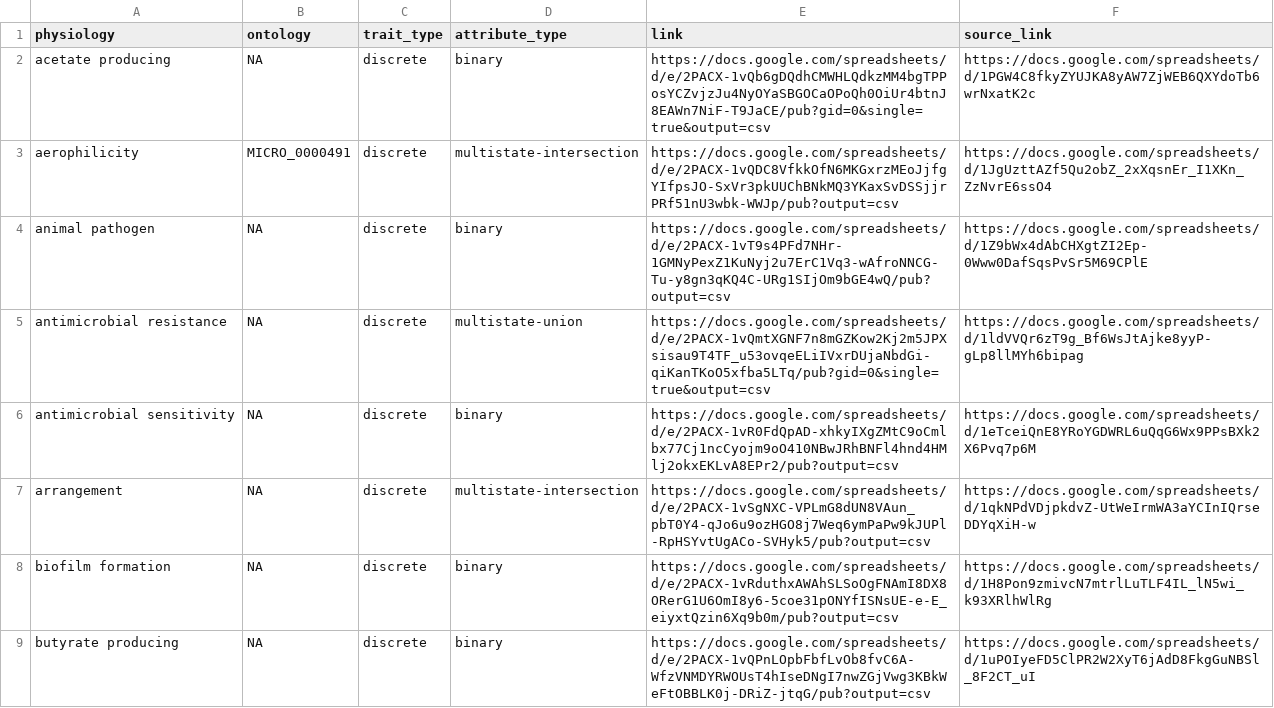
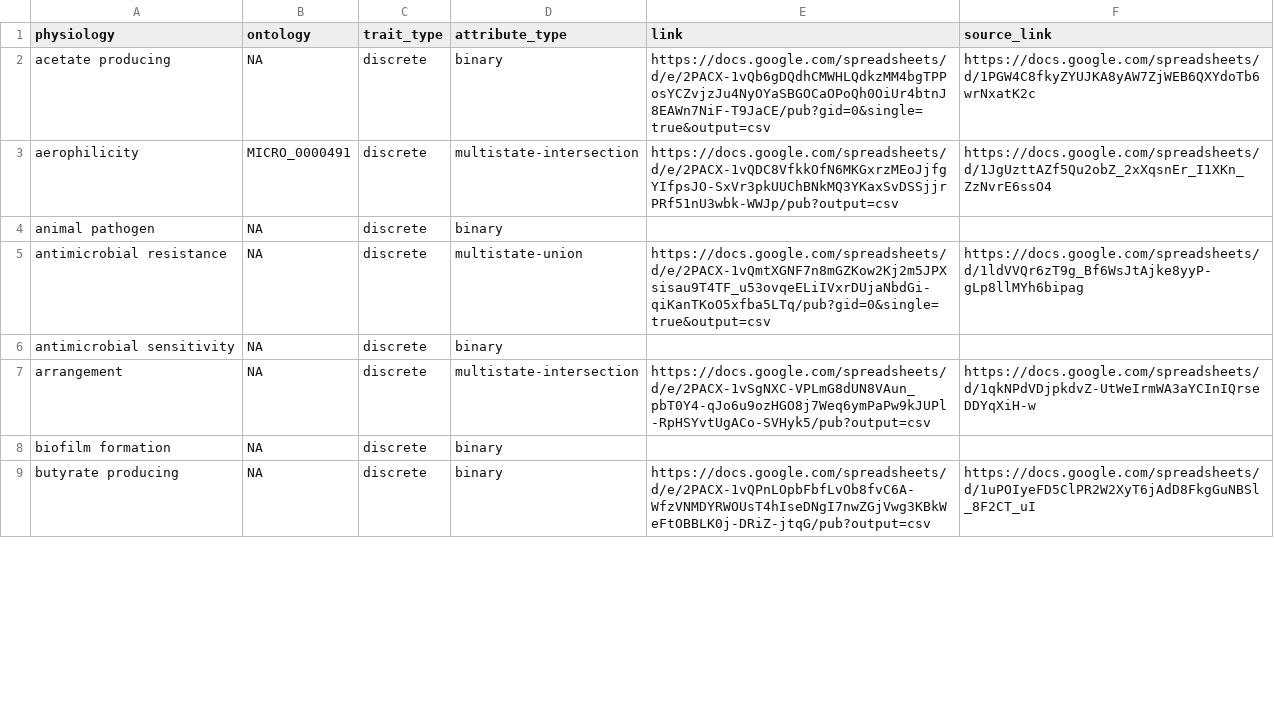
Before and after one commit to waldronlab/bugphyzz, a TSV file: inst/extdata/spreadsheet_links.tsv, drawn as a sheet; only a part is shown; the diff covers the shown part only.

```diff
--- a/inst/extdata/spreadsheet_links.tsv
+++ b/inst/extdata/spreadsheet_links.tsv
@@ -3,7 +3,7 @@ acetate producing	NA	discrete	binary	https://docs.google.com/spreadsheets/d/e/2P
 aerophilicity	MICRO_0000491	discrete	multistate-intersection	https://docs.google.com/spreadsheets/d/e/2PACX-1vQDC8VfkkOfN6MKGxrzMEoJjfgYIfpsJO-SxVr3pkUUChBNkMQ3YKaxSvDSSjjrPRf51nU3wbk-WWJp/pub?output=csv	https://docs.google.com/spreadsheets/d/1JgUzttAZf5Qu2obZ_2xXqsnEr_I1XKn_ZzNvrE6ssO4
-animal pathogen	NA	discrete	binary	https://docs.google.com/spreadsheets/d/e/2PACX-1vT9s4PFd7NHr-1GMNyPexZ1KuNyj2u7ErC1Vq3-wAfroNNCG-Tu-y8gn3qKQ4C-URg1SIjOm9bGE4wQ/pub?output=csv	https://docs.google.com/spreadsheets/d/1Z9bWx4dAbCHXgtZI2Ep-0Www0DafSqsPvSr5M69CPlE
+animal pathogen	NA	discrete	binary		
 antimicrobial resistance	NA	discrete	multistate-union	https://docs.google.com/spreadsheets/d/e/2PACX-1vQmtXGNF7n8mGZKow2Kj2m5JPXsisau9T4TF_u53ovqeELiIVxrDUjaNbdGi-qiKanTKoO5xfba5LTq/pub?gid=0&single=true&output=csv	https://docs.google.com/spreadsheets/d/1ldVVQr6zT9g_Bf6WsJtAjke8yyP-gLp8llMYh6bipag
-antimicrobial sensitivity	NA	discrete	binary	https://docs.google.com/spreadsheets/d/e/2PACX-1vR0FdQpAD-xhkyIXgZMtC9oCmlbx77Cj1ncCyojm9oO410NBwJRhBNFl4hnd4HMlj2okxEKLvA8EPr2/pub?output=csv	https://docs.google.com/spreadsheets/d/1eTceiQnE8YRoYGDWRL6uQqG6Wx9PPsBXk2X6Pvq7p6M
+antimicrobial sensitivity	NA	discrete	binary		
 arrangement	NA	discrete	multistate-intersection	https://docs.google.com/spreadsheets/d/e/2PACX-1vSgNXC-VPLmG8dUN8VAun_pbT0Y4-qJo6u9ozHGO8j7Weq6ymPaPw9kJUPl-RpHSYvtUgACo-SVHyk5/pub?output=csv	https://docs.google.com/spreadsheets/d/1qkNPdVDjpkdvZ-UtWeIrmWA3aYCInIQrseDDYqXiH-w
-biofilm formation	NA	discrete	binary	https://docs.google.com/spreadsheets/d/e/2PACX-1vRduthxAWAhSLSoOgFNAmI8DX8ORerG1U6OmI8y6-5coe31pONYfISNsUE-e-E_eiyxtQzin6Xq9b0m/pub?output=csv	https://docs.google.com/spreadsheets/d/1H8Pon9zmivcN7mtrlLuTLF4IL_lN5wi_k93XRlhWlRg
+biofilm formation	NA	discrete	binary		
 butyrate producing	NA	discrete	binary	https://docs.google.com/spreadsheets/d/e/2PACX-1vQPnLOpbFbfLvOb8fvC6A-WfzVNMDYRWOUsT4hIseDNgI7nwZGjVwg3KBkWeFtOBBLK0j-DRiZ-jtqG/pub?output=csv	https://docs.google.com/spreadsheets/d/1uPOIyeFD5ClPR2W2XyT6jAdD8FkgGuNBSl_8F2CT_uI
```
Also changed, not shown: 8 edited cells elsewhere in this file, 2 other files.
